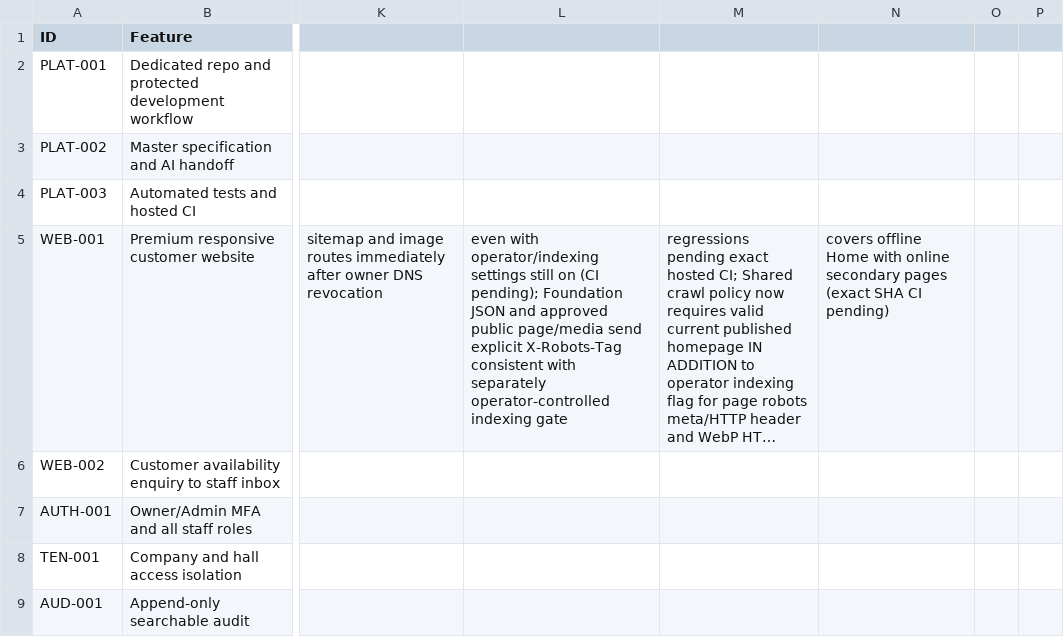
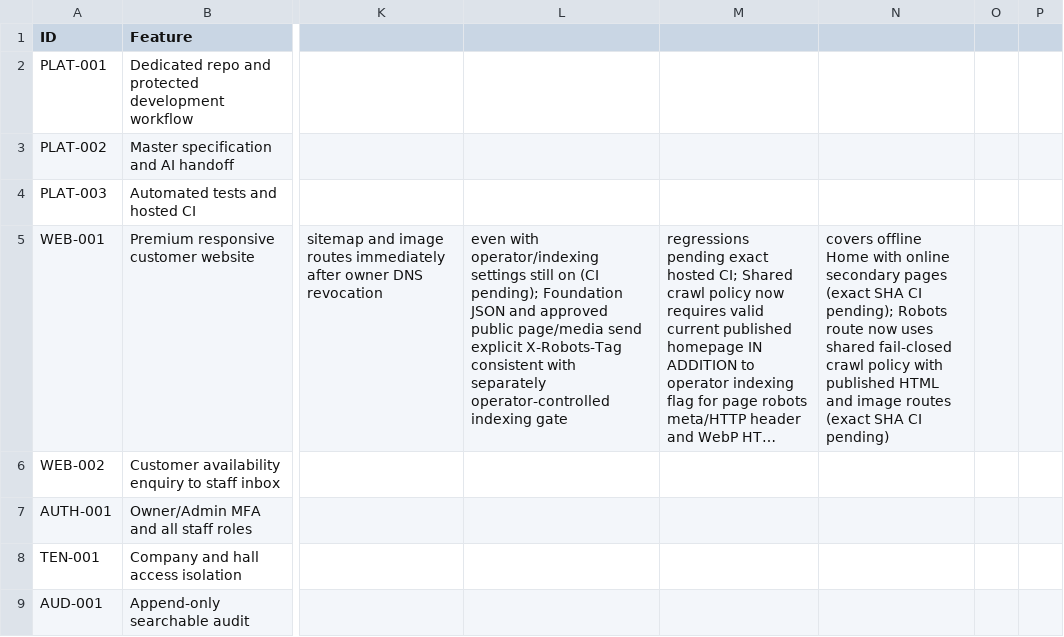
Before and after one commit to yasirskhan/Zargul-Silver-Marquee, a CSV file: docs/FEATURE_REGISTER.csv, drawn as a sheet; only a part is shown, gaps mark what is left out; long unchanged cells end in …; the diff names each change by its address in the sheet, - before the commit and + after, or states it on an @@ line.

Commit message:
WEB-001 unify robots indexing decision with approved crawl policy

```diff
--- a/docs/FEATURE_REGISTER.csv
+++ b/docs/FEATURE_REGISTER.csv
-N5: …SHA CI pending)
+N5: …SHA CI pending); Robots route now uses shared fail-closed crawl policy with published HTML and image routes (exact SHA CI pending)
```
Also changed, not shown: 2 other files.
